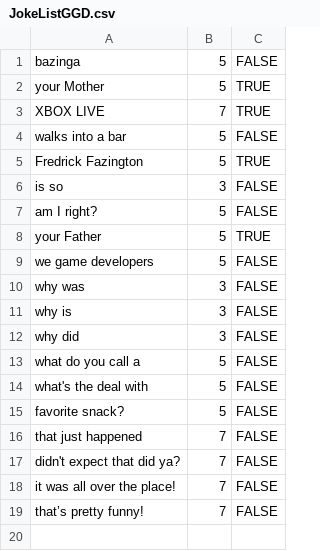
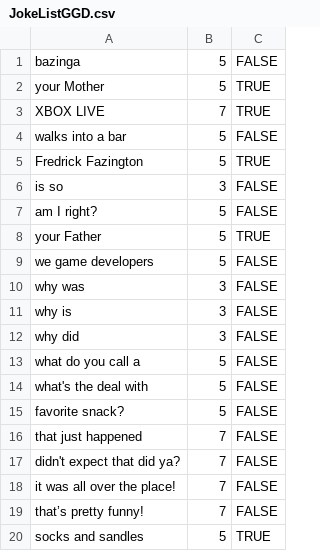
Before and after one commit to RRoberts2020/GGD_2024, a CSV file: Insert/Assets/JokeListGGD.csv, drawn as a sheet; the diff names each change by its address in the sheet, - before the commit and + after, or states it on an @@ line.

```diff
--- a/Insert/Assets/JokeListGGD.csv
+++ b/Insert/Assets/JokeListGGD.csv
+row 20: socks and sandles | 5 | TRUE
```
Also changed, not shown: 6 other files.
